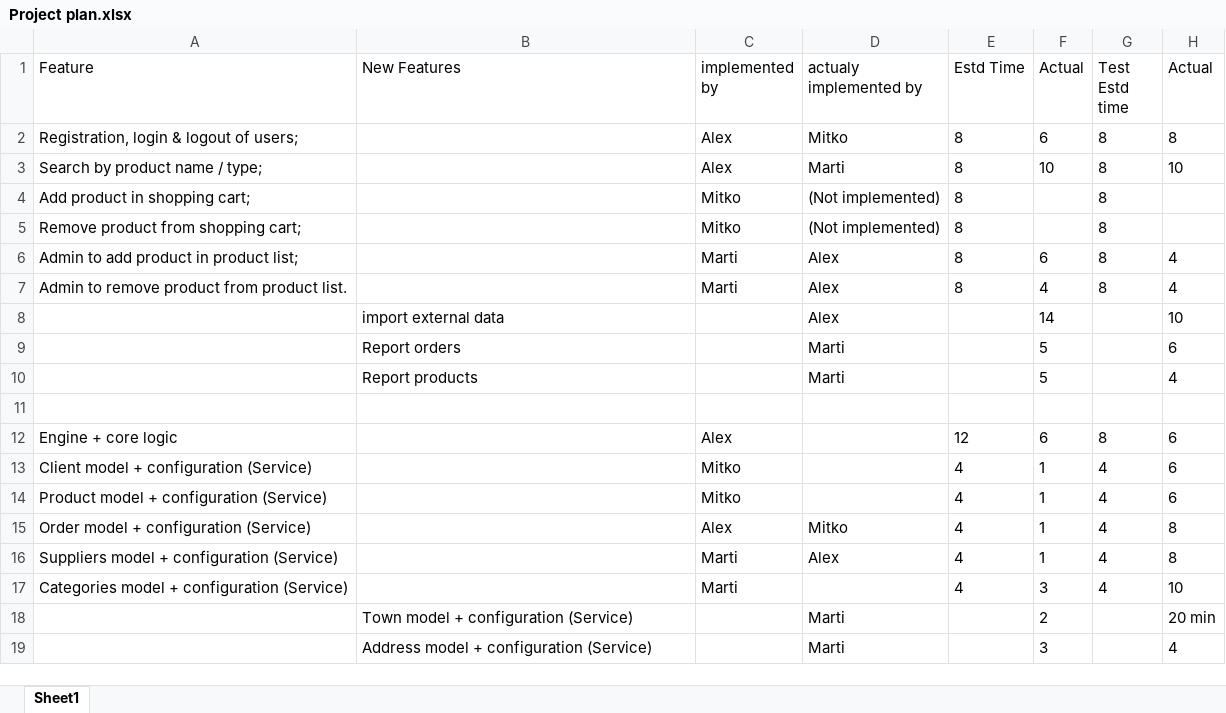
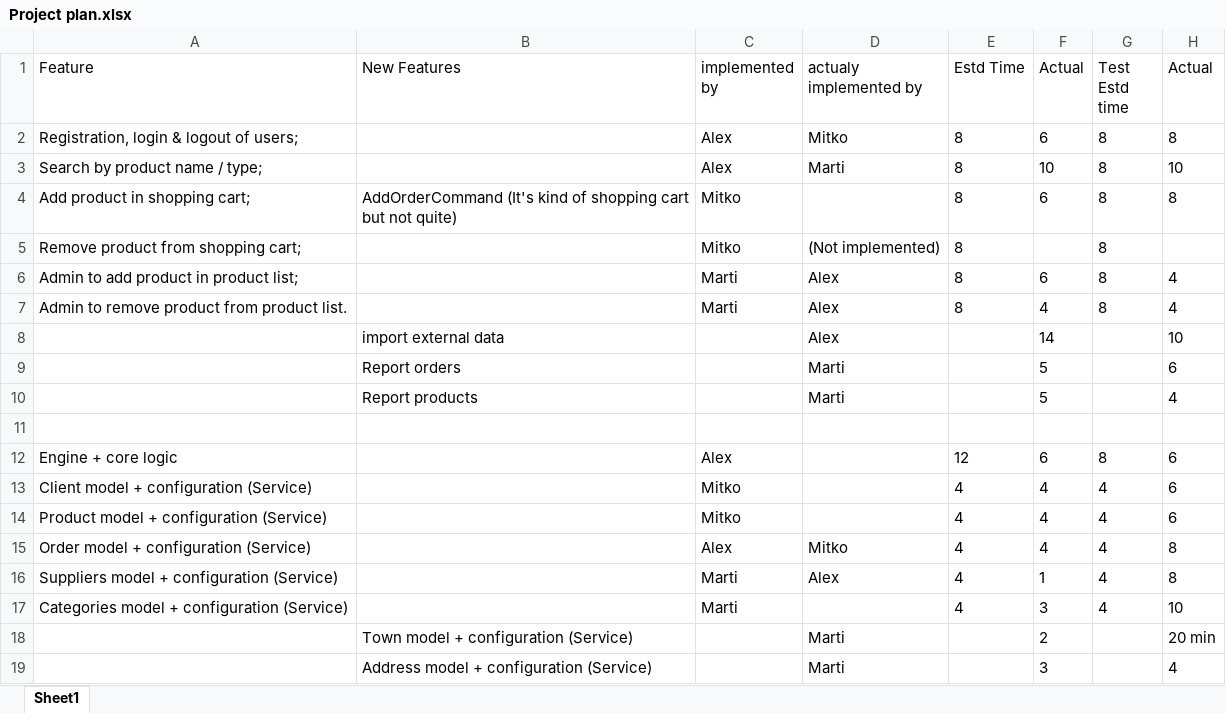
Before and after one commit to Team-5-Jellyfish-Store/Jellyfish-Store, an Excel workbook: Project plan.xlsx, sheet Sheet1, drawn as a sheet; values as stored, in another font and other column widths than the file's, no borders; the diff names each change by its address in the sheet, - before the commit and + after, or states it on an @@ line.

Commit message:
Project plan updated

```diff
--- a/Project plan.xlsx (sheet Sheet1)
+++ b/Project plan.xlsx (sheet Sheet1)
-B4 (New Features): (empty)
+B4 (New Features): AddOrderCommand (It's kind of shopping cart but not quite)
-D4 (actualy implemented by): (Not implemented)
+D4 (actualy implemented by): (empty)
-F4 (Actual): (empty)
+F4 (Actual): 6
-H4 (Actual): (empty)
+H4 (Actual): 8
-F13:F15 (Actual): 1
+F13:F15 (Actual): 4
```
